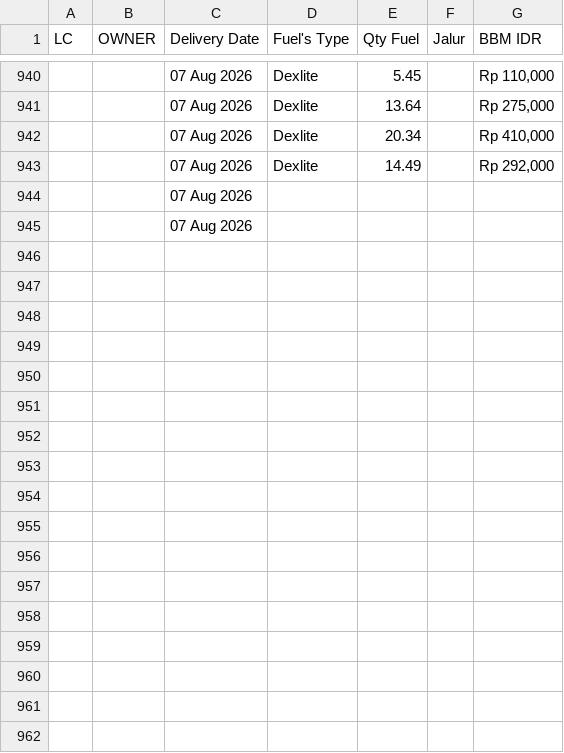
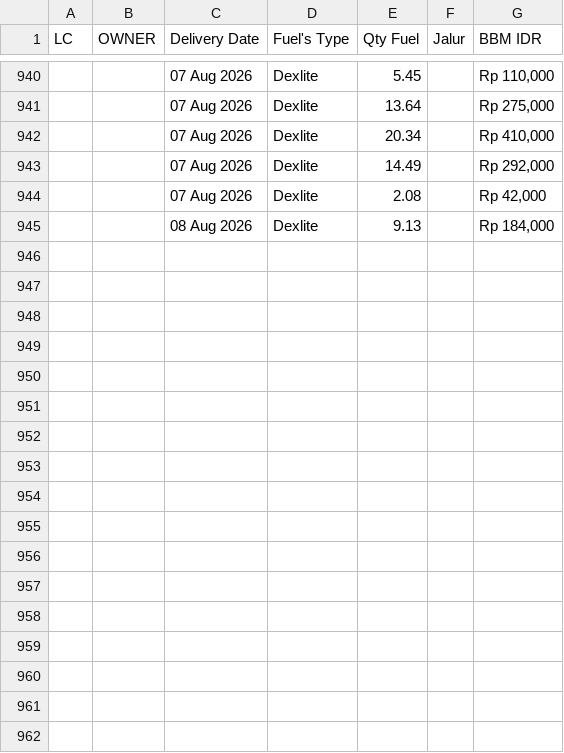
Before and after one commit to heylilyloops/Dashboard-Fuel-Usage-, a CSV file: data/SDC_MANADO.csv, drawn as a sheet; only a part is shown, gaps mark what is left out; the diff covers the shown part only.

```diff
--- a/data/SDC_MANADO.csv
+++ b/data/SDC_MANADO.csv
@@ -943,3 +943,20 @@ LC,OWNER,Delivery Date,Fuel's Type,Qty Fuel,Jalur,BBM IDR
 ,,07 Aug 2026,Dexlite,14.49,,"Rp 292,000"
-,,07 Aug 2026,,,,
-,,07 Aug 2026,,,,
+,,07 Aug 2026,Dexlite,2.08,,"Rp 42,000"
+,,08 Aug 2026,Dexlite,9.13,,"Rp 184,000"
+,,,,,,
+,,,,,,
+,,,,,,
+,,,,,,
+,,,,,,
+,,,,,,
+,,,,,,
+,,,,,,
+,,,,,,
+,,,,,,
+,,,,,,
+,,,,,,
+,,,,,,
+,,,,,,
+,,,,,,
+,,,,,,
+,,,,,,
```
Also changed, not shown: 48 added rows elsewhere in this file, data/HCI_CIKUPA.csv, data/SDA.csv, 19 other files.
